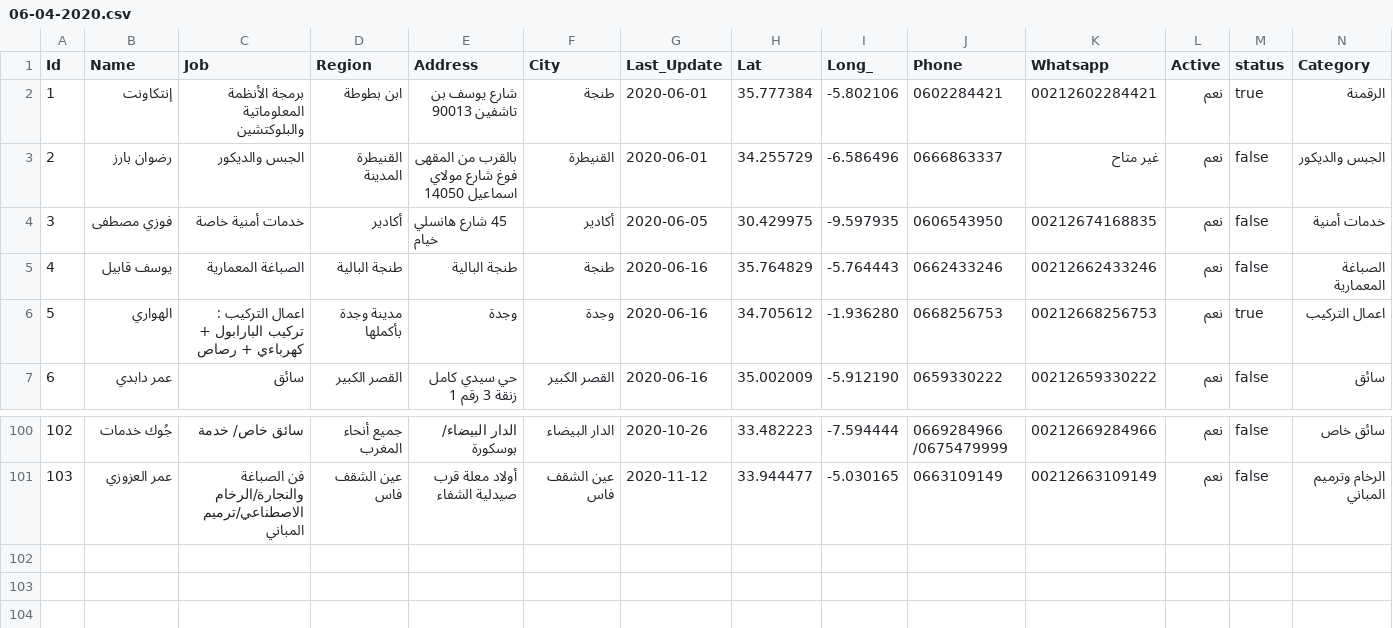
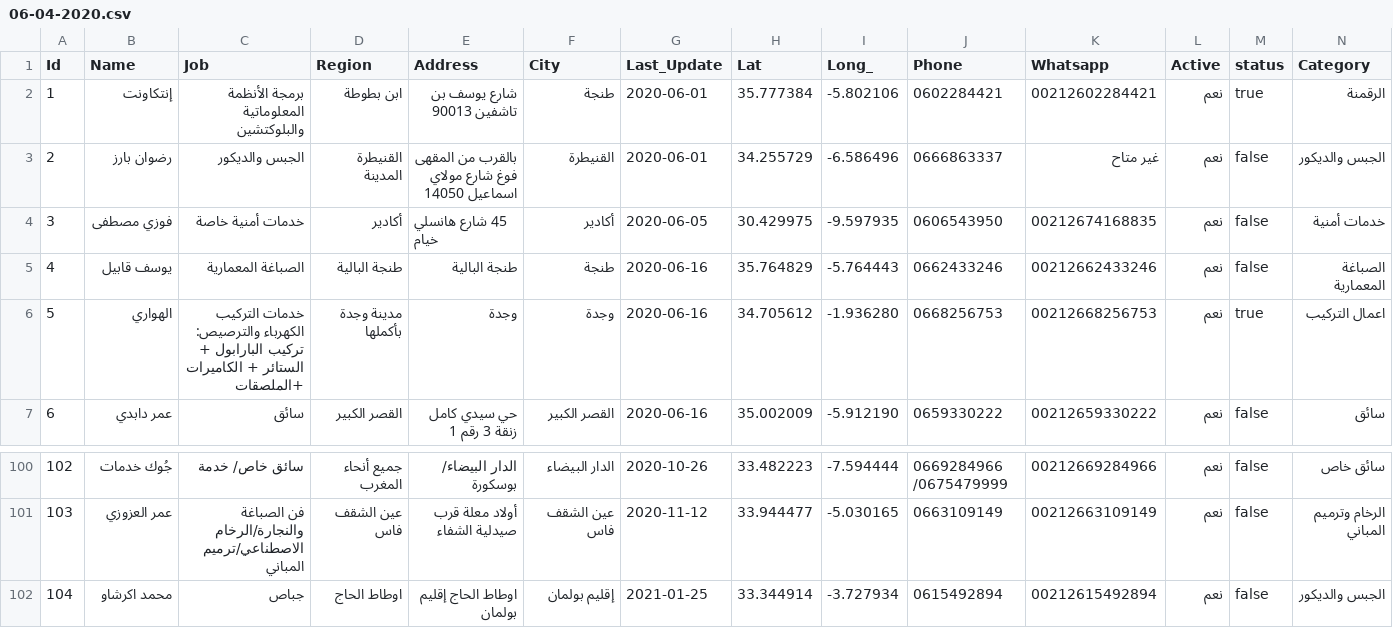
Before and after one commit to intCount/AeTest, a CSV file: 06-04-2020.csv, drawn as a sheet; only a part is shown, gaps mark what is left out.

Commit message:
2021 update

```diff
--- a/06-04-2020.csv
+++ b/06-04-2020.csv
@@ -5,3 +5,3 @@ Id,Name,Job,Region,Address,City,Last_Update,Lat,Long_,Phone,Whatsapp,Active,stat
 4,يوسف قابيل,الصباغة المعمارية,طنجة البالية,"طنجة البالية",طنجة,2020-06-16, 35.764829,-5.764443,"0662433246",00212662433246, نعم,false,الصباغة المعمارية
-5,الهواري,اعمال التركيب : تركيب البارابول + كهرباءي + رصاص, مدينة وجدة بأكملها,"وجدة", وجدة,2020-06-16, 34.705612, -1.936280, "0668256753", 00212668256753, نعم,true,اعمال التركيب
+5,الهواري,خدمات التركيب الكهرباء والترصيص: تركيب البارابول + الستائر + الكاميرات +الملصقات , مدينة وجدة بأكملها,"وجدة", وجدة,2020-06-16, 34.705612, -1.936280, "0668256753", 00212668256753, نعم,true,اعمال التركيب
 6,عمر دابدي,سائق,القصر الكبير,"حي سيدي كامل زنقة 3 رقم 1",القصر الكبير,2020-06-16, 35.002009, -5.912190, "0659330222",00212659330222, نعم,false, سائق
@@ -101 +101,2 @@ Id,Name,Job,Region,Address,City,Last_Update,Lat,Long_,Phone,Whatsapp,Active,stat
 103,عمر العزوزي,فن الصباغة والنجارة/الرخام الاصطناعي/ترميم المباني,عين الشقف فاس,"أولاد معلة قرب صيدلية الشفاء",عين الشقف فاس,2020-11-12, 33.944477, -5.030165,"0663109149",00212663109149, نعم,false, الرخام وترميم المباني
+104,محمد اكرشاو,جباص,اوطاط الحاج,"اوطاط الحاج إقليم بولمان",إقليم بولمان,2021-01-25, 33.344914, -3.727934,"0615492894",00212615492894, نعم, false,الجبس والديكور
```
